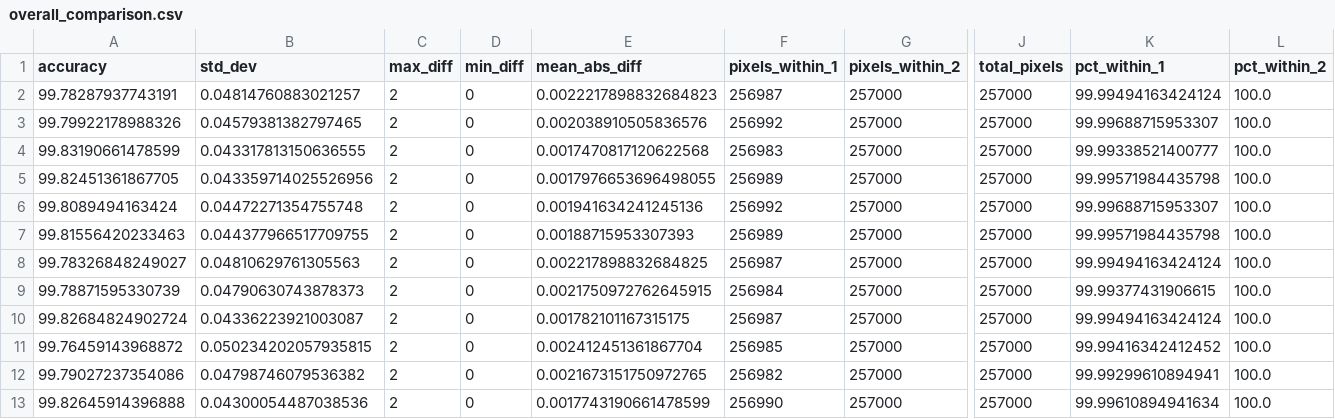
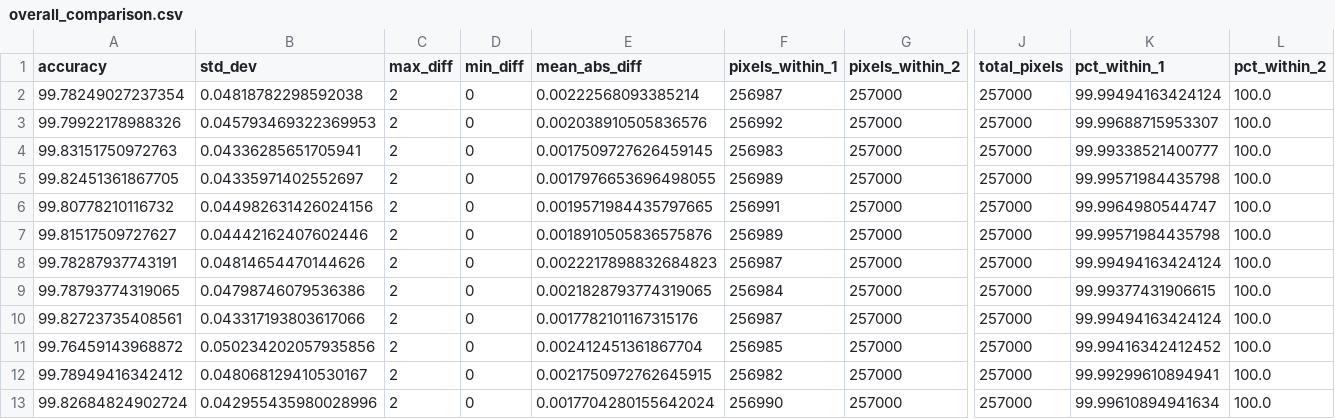
Before and after one commit to SchmidtDSE/sox_tensorflow, a CSV file: sox_comparison/results/overall_comparison.csv, drawn as a sheet; only a part is shown, gaps mark what is left out; the diff covers the shown part only; the diff names each change by its address in the sheet, - before the commit and + after, or states it on an @@ line.

```diff
--- a/sox_comparison/results/overall_comparison.csv
+++ b/sox_comparison/results/overall_comparison.csv
-A2 (accuracy): 99.78287937743191
+A2 (accuracy): 99.78249027237354
-B2 (std_dev): 0.04814760883021257
+B2 (std_dev): 0.04818782298592038
-E2 (mean_abs_diff): 0.0022217898832684823
+E2 (mean_abs_diff): 0.00222568093385214
-B3 (std_dev): 0.04579381382797465
+B3 (std_dev): 0.045793469322369953
-A4 (accuracy): 99.83190661478599
+A4 (accuracy): 99.83151750972763
-B4 (std_dev): 0.043317813150636555
+B4 (std_dev): 0.04336285651705941
-E4 (mean_abs_diff): 0.0017470817120622568
+E4 (mean_abs_diff): 0.0017509727626459145
-B5 (std_dev): 0.043359714025526956
+B5 (std_dev): 0.04335971402552697
-A6 (accuracy): 99.8089494163424
+A6 (accuracy): 99.80778210116732
-B6 (std_dev): 0.04472271354755748
+B6 (std_dev): 0.044982631426024156
-E6 (mean_abs_diff): 0.001941634241245136
+E6 (mean_abs_diff): 0.0019571984435797665
-F6 (pixels_within_1): 256992
+F6 (pixels_within_1): 256991
-K6 (pct_within_1): 99.99688715953307
+K6 (pct_within_1): 99.9964980544747
-A7 (accuracy): 99.81556420233463
+A7 (accuracy): 99.81517509727627
-B7 (std_dev): 0.044377966517709755
+B7 (std_dev): 0.04442162407602446
-E7 (mean_abs_diff): 0.00188715953307393
+E7 (mean_abs_diff): 0.0018910505836575876
-A8 (accuracy): 99.78326848249027
+A8 (accuracy): 99.78287937743191
-B8 (std_dev): 0.04810629761305563
+B8 (std_dev): 0.04814654470144626
-E8 (mean_abs_diff): 0.002217898832684825
+E8 (mean_abs_diff): 0.0022217898832684823
-A9 (accuracy): 99.78871595330739
+A9 (accuracy): 99.78793774319065
-B9 (std_dev): 0.04790630743878373
+B9 (std_dev): 0.04798746079536386
-E9 (mean_abs_diff): 0.0021750972762645915
+E9 (mean_abs_diff): 0.0021828793774319065
-A10 (accuracy): 99.82684824902724
+A10 (accuracy): 99.82723735408561
-B10 (std_dev): 0.04336223921003087
+B10 (std_dev): 0.043317193803617066
-E10 (mean_abs_diff): 0.001782101167315175
+E10 (mean_abs_diff): 0.0017782101167315176
-B11 (std_dev): 0.050234202057935815
+B11 (std_dev): 0.050234202057935856
-A12 (accuracy): 99.79027237354086
+A12 (accuracy): 99.78949416342412
-B12 (std_dev): 0.04798746079536382
+B12 (std_dev): 0.048068129410530167
-E12 (mean_abs_diff): 0.0021673151750972765
+E12 (mean_abs_diff): 0.0021750972762645915
-A13 (accuracy): 99.82645914396888
+A13 (accuracy): 99.82684824902724
-B13 (std_dev): 0.04300054487038536
+B13 (std_dev): 0.042955435980028996
-E13 (mean_abs_diff): 0.0017743190661478599
+E13 (mean_abs_diff): 0.0017704280155642024
```
Also changed, not shown: 164 edited cells elsewhere in this file, sox_comparison/results/percentile_comparison.csv, 7 other files.
